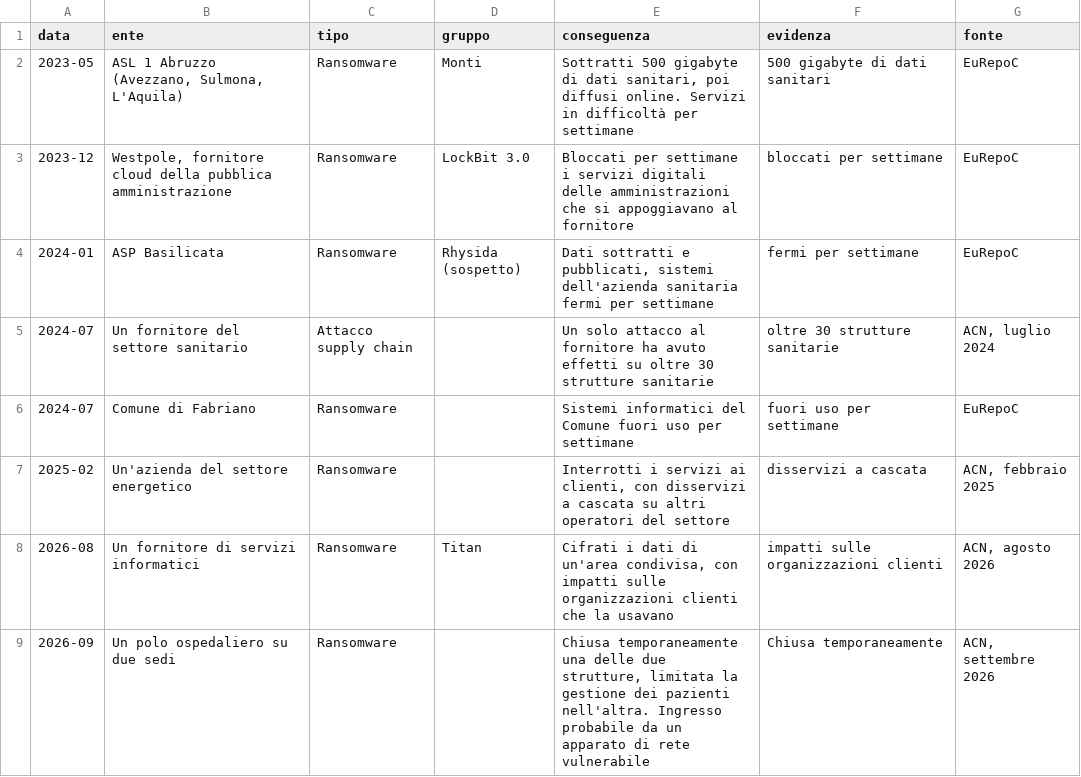
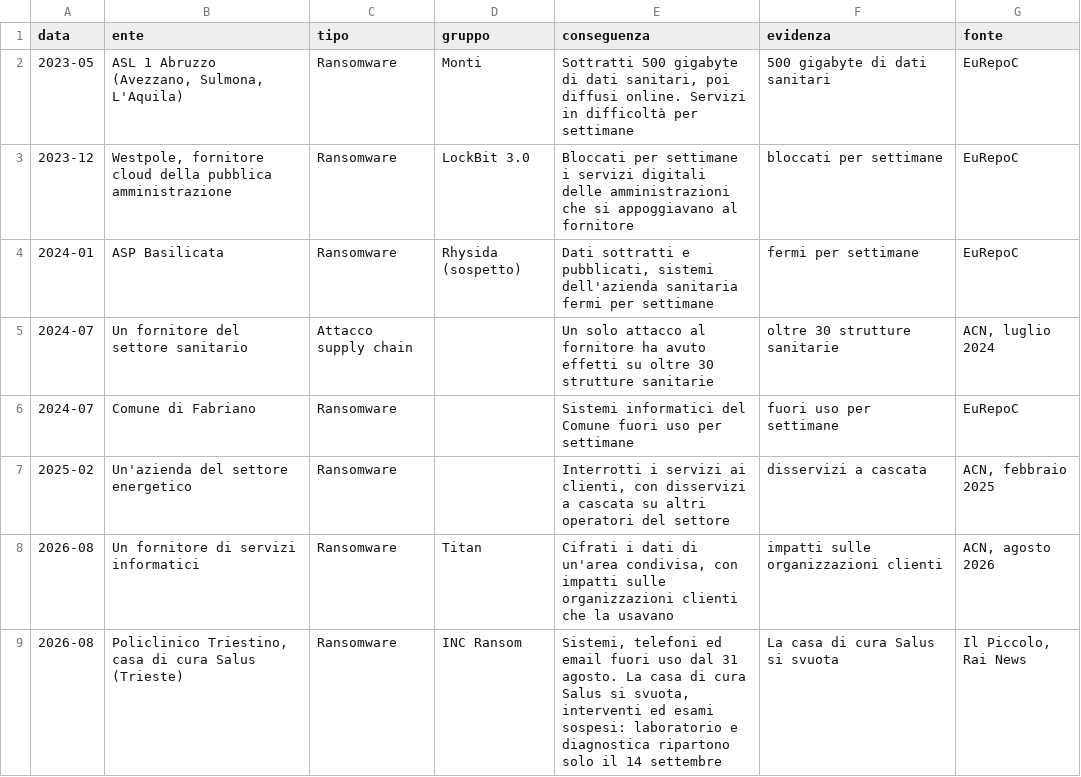
Before and after one commit to lorenzobuonarosa/cyberattacchi, a CSV file: data/attacchi-italia.csv, drawn as a sheet.

```diff
--- a/data/attacchi-italia.csv
+++ b/data/attacchi-italia.csv
@@ -8,2 +8,2 @@ data;ente;tipo;gruppo;conseguenza;evidenza;fonte
 2026-08;Un fornitore di servizi informatici;Ransomware;Titan;Cifrati i dati di un'area condivisa, con impatti sulle organizzazioni clienti che la usavano;impatti sulle organizzazioni clienti;ACN, agosto 2026
-2026-09;Un polo ospedaliero su due sedi;Ransomware;;Chiusa temporaneamente una delle due strutture, limitata la gestione dei pazienti nell'altra. Ingresso probabile da un apparato di rete vulnerabile;Chiusa temporaneamente;ACN, settembre 2026
+2026-08;Policlinico Triestino, casa di cura Salus (Trieste);Ransomware;INC Ransom;Sistemi, telefoni ed email fuori uso dal 31 agosto. La casa di cura Salus si svuota, interventi ed esami sospesi: laboratorio e diagnostica ripartono solo il 14 settembre;La casa di cura Salus si svuota;Il Piccolo, Rai News
```
Also changed, not shown: 3 other files.
